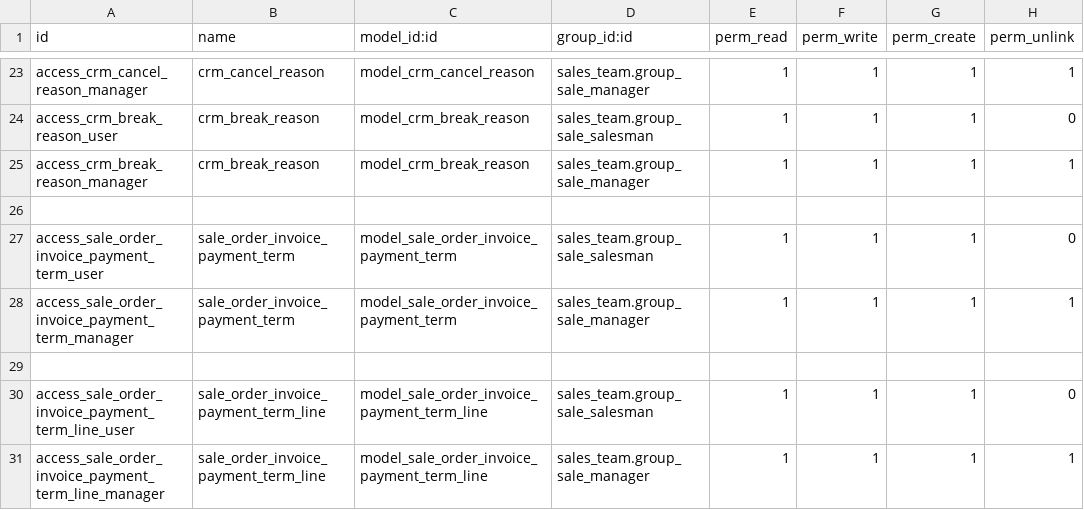
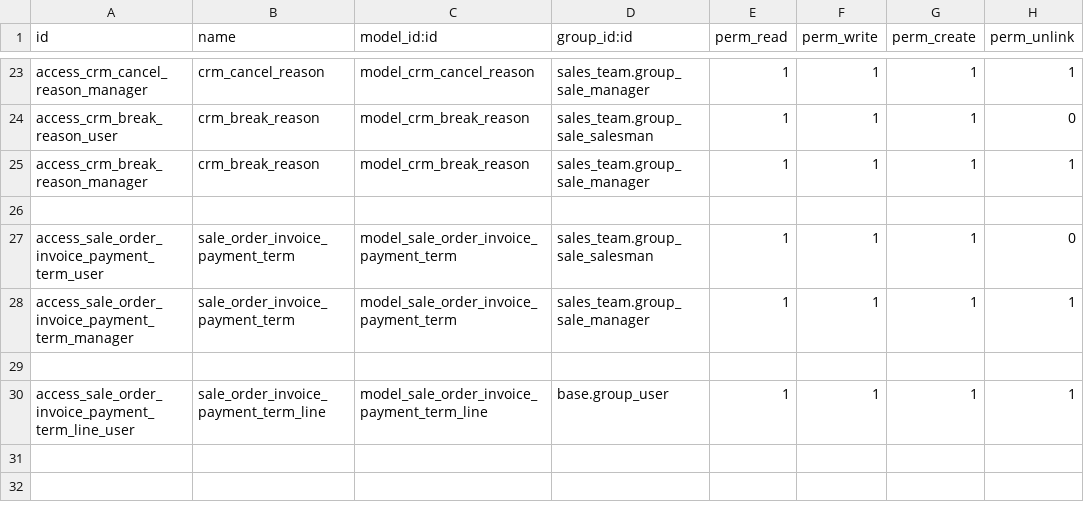
Before and after one commit to towuudorj/vertexmon_erp_v17, a CSV file: l10n_mn_sale/security/ir.model.access.csv, drawn as a sheet; only a part is shown, gaps mark what is left out.

```diff
--- a/l10n_mn_sale/security/ir.model.access.csv
+++ b/l10n_mn_sale/security/ir.model.access.csv
@@ -29,3 +29,2 @@ access_sale_order_invoice_payment_term_manager,sale_order_invoice_payment_term,m
 ,,,,,,,
-access_sale_order_invoice_payment_term_line_user,sale_order_invoice_payment_term_line,model_sale_order_invoice_payment_term_line,sales_team.group_sale_salesman,1,1,1,0
-access_sale_order_invoice_payment_term_line_manager,sale_order_invoice_payment_term_line,model_sale_order_invoice_payment_term_line,sales_team.group_sale_manager,1,1,1,1
+access_sale_order_invoice_payment_term_line_user,sale_order_invoice_payment_term_line,model_sale_order_invoice_payment_term_line,base.group_user,1,1,1,1
```
Also changed, not shown: 4 other files.
